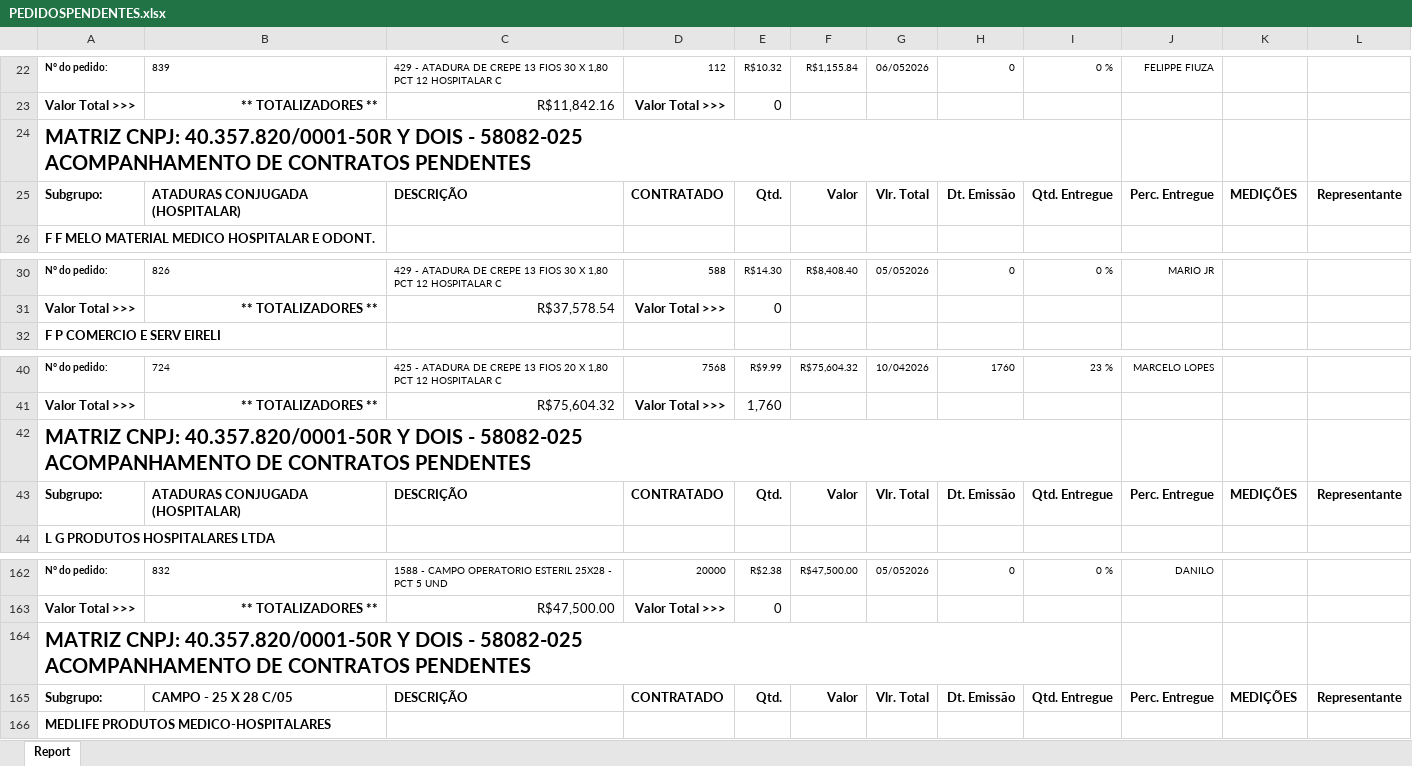
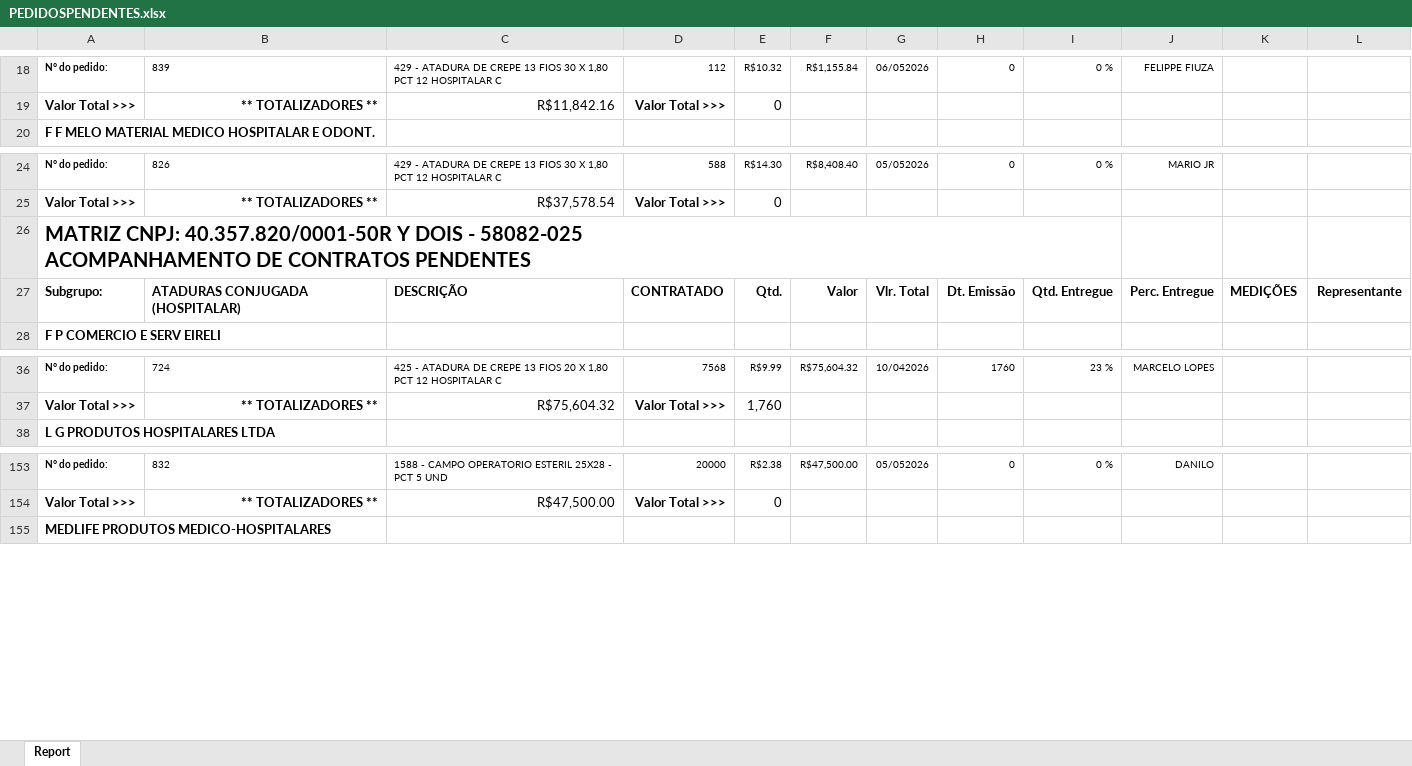
Before and after one commit to fabiosilvavendas-byte/CRM_Medtextil2.0, an Excel workbook: dados/PEDIDOSPENDENTES.xlsx, sheet Report, drawn as a sheet; only a part is shown, gaps mark what is left out; values as stored, in another font and other column widths than the file's, no borders; removed rows and columns are numbered as before the commit, all else as after; ↵ is a line break in a cell; the diff covers the shown part only; the diff names each change by its address in the sheet, - before the commit and + after, or states it on an @@ line.

```diff
--- a/dados/PEDIDOSPENDENTES.xlsx (sheet Report)
+++ b/dados/PEDIDOSPENDENTES.xlsx (sheet Report)
@@ row 24 moved to row 26: MATRIZ CNPJ: 40.357.820/0001-50R Y DOIS … @@
@@ row 25 moved to row 27: Subgrupo: @@
-row 42: MATRIZ CNPJ: 40.357.820/0001-50R Y DOIS - 58082-025 ↵ ACOMPANHAMENTO DE CONTRATOS PENDENTES
-row 43: Subgrupo: | ATADURAS CONJUGADA (HOSPITALAR) | DESCRIÇÃO | CONTRATADO | Qtd. | Valor | Vlr. Total | Dt. Emissão | Qtd. Entregue | Perc. Entregue | MEDIÇÕES | Representante
-row 164: MATRIZ CNPJ: 40.357.820/0001-50R Y DOIS - 58082-025 ↵ ACOMPANHAMENTO DE CONTRATOS PENDENTES
-row 165: Subgrupo: | CAMPO - 25 X 28 C/05 | DESCRIÇÃO | CONTRATADO | Qtd. | Valor | Vlr. Total | Dt. Emissão | Qtd. Entregue | Perc. Entregue | MEDIÇÕES | Representante
```
Also changed, not shown: 6 added rows, 28 removed rows and 3 edited cells elsewhere in this sheet.
